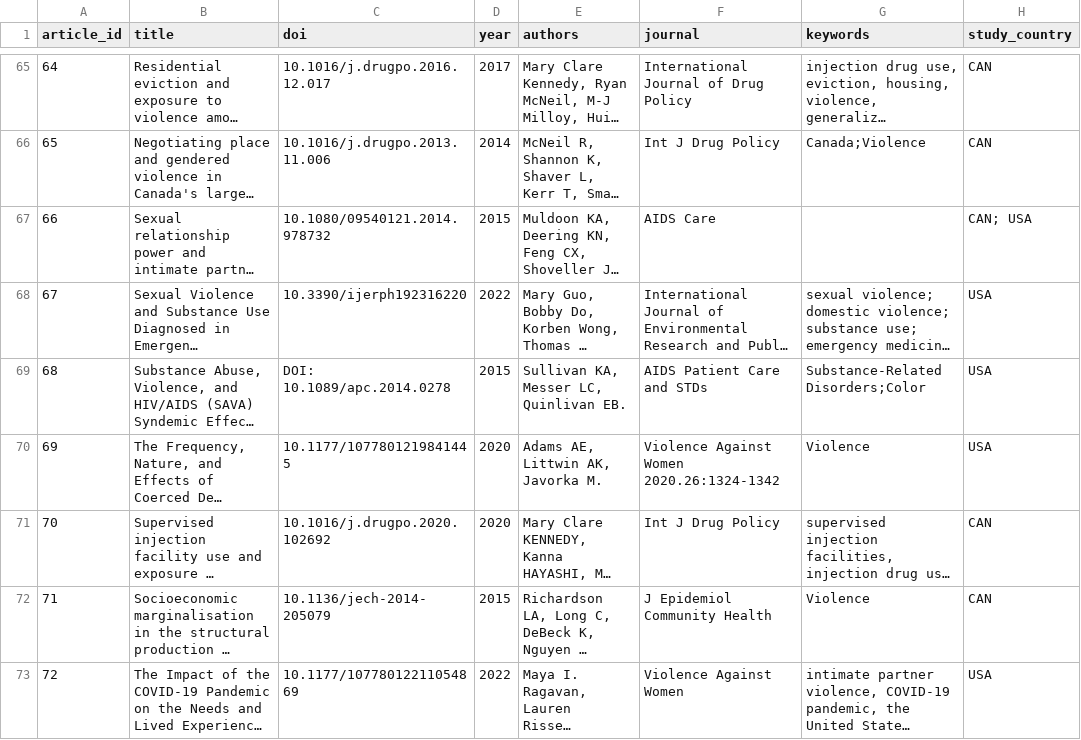
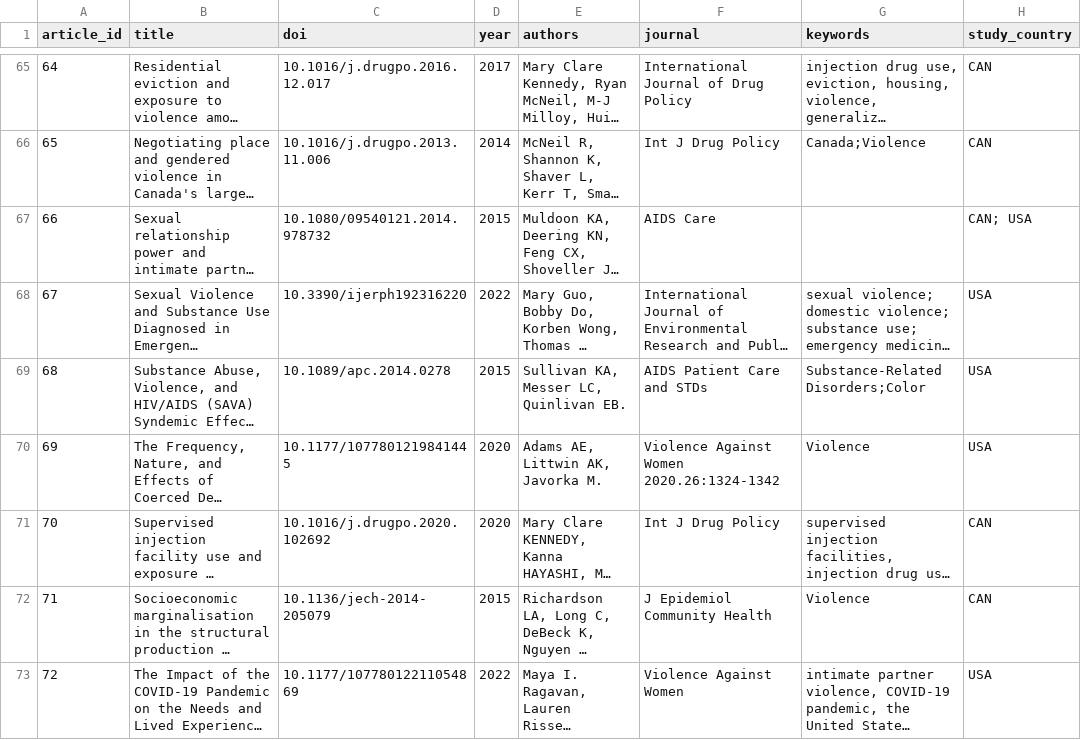
Before and after one commit to felipecbitencourt/A-Structured-Dataset-on-Global-Research-of-Violence-Against-Women, a CSV file: analytical_interface/data/articles_dataset.csv, drawn as a sheet; only a part is shown, gaps mark what is left out; long unchanged cells end in …; the diff covers the shown part only; the diff names each change by its address in the sheet, - before the commit and + after, or states it on an @@ line.

Commit message:
ajustes interface

```diff
--- a/analytical_interface/data/articles_dataset.csv
+++ b/analytical_interface/data/articles_dataset.csv
-C69 (doi): DOI: 10.1089/apc.2014.0278
+C69 (doi): 10.1089/apc.2014.0278
```
Also changed, not shown: 14 edited cells elsewhere in this file, 7 other files.
